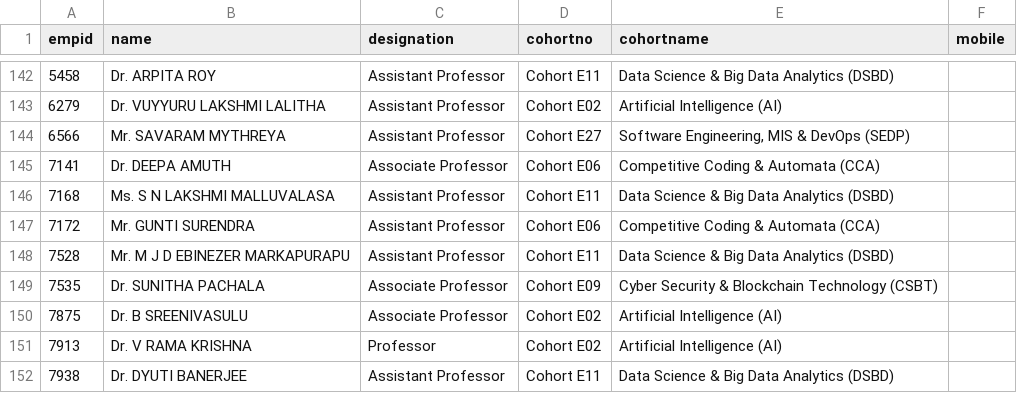
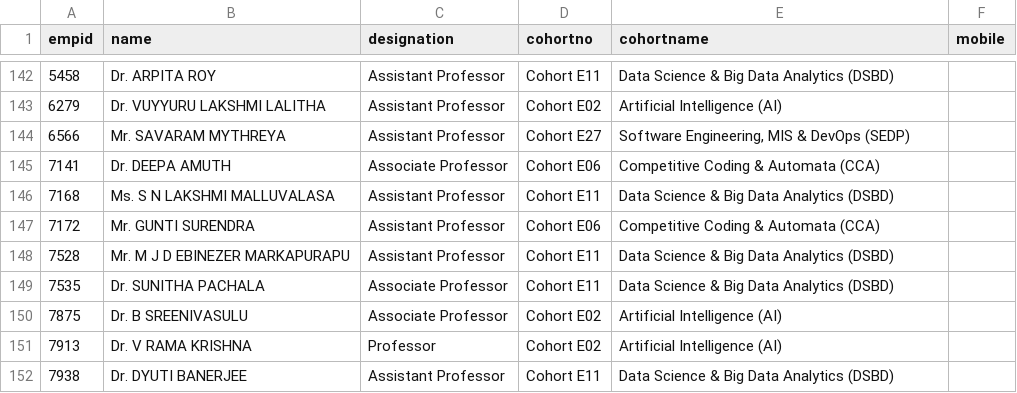
Before and after one commit to klu2300031699/COHORT-DATA, a CSV file: public/faculty data.csv, drawn as a sheet; only a part is shown, gaps mark what is left out.

Commit message:
fixed E27 cohort issue

```diff
--- a/public/faculty data.csv
+++ b/public/faculty data.csv
@@ -148,3 +148,3 @@ empid,name,designation,cohortno,cohortname,mobile
 7528,Mr. M J D EBINEZER MARKAPURAPU,Assistant Professor,Cohort E11,Data Science & Big Data Analytics (DSBD),
-7535,Dr. SUNITHA PACHALA,Associate Professor,Cohort E09,Cyber Security & Blockchain Technology (CSBT),
+7535,Dr. SUNITHA PACHALA,Associate Professor,Cohort E11,Data Science & Big Data Analytics (DSBD),
 7875,Dr. B SREENIVASULU,Associate Professor,Cohort E02,Artificial Intelligence (AI),
```
